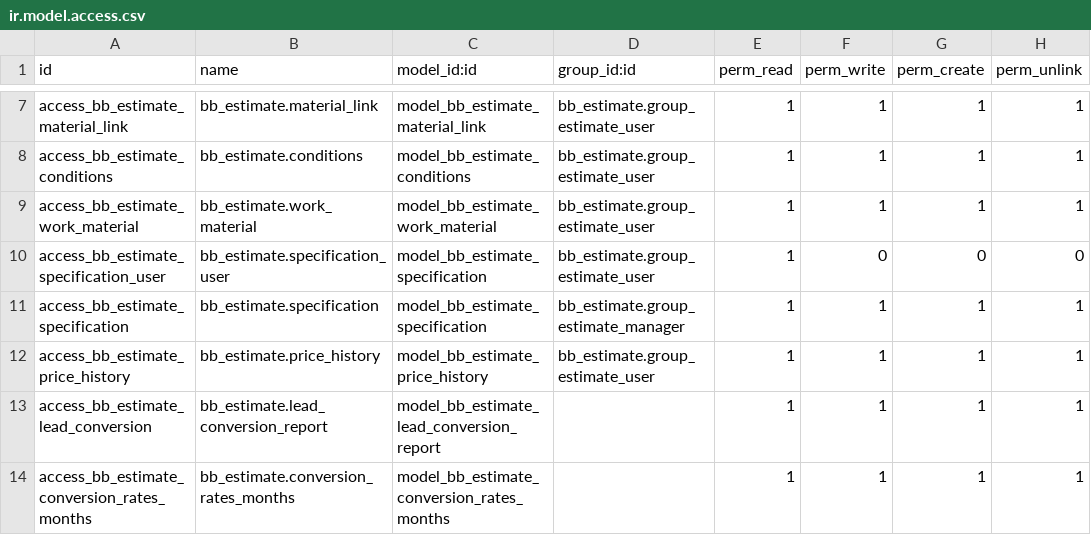
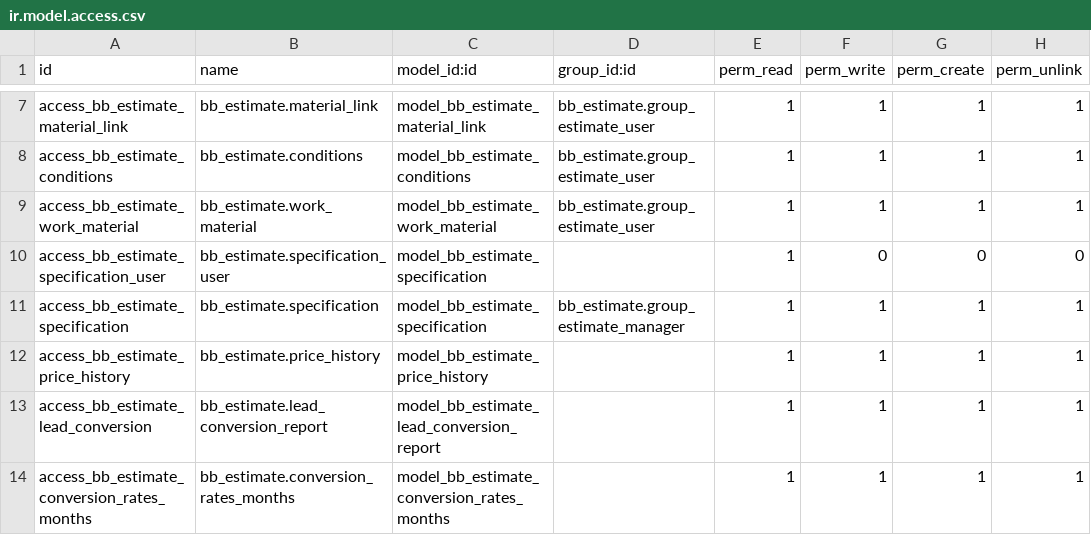
Before and after one commit to CharlesPertwee/BaddelyBrothers, a CSV file: bb_estimate/security/ir.model.access.csv, drawn as a sheet; only a part is shown, gaps mark what is left out.

Commit message:
Security Changes

```diff
--- a/bb_estimate/security/ir.model.access.csv
+++ b/bb_estimate/security/ir.model.access.csv
@@ -9,5 +9,5 @@ access_bb_estimate_conditions,bb_estimate.conditions,model_bb_estimate_condition
 access_bb_estimate_work_material,bb_estimate.work_material,model_bb_estimate_work_material,bb_estimate.group_estimate_user,1,1,1,1
-access_bb_estimate_specification_user,bb_estimate.specification_user,model_bb_estimate_specification,bb_estimate.group_estimate_user,1,0,0,0
+access_bb_estimate_specification_user,bb_estimate.specification_user,model_bb_estimate_specification,,1,0,0,0
 access_bb_estimate_specification,bb_estimate.specification,model_bb_estimate_specification,bb_estimate.group_estimate_manager,1,1,1,1
-access_bb_estimate_price_history,bb_estimate.price_history,model_bb_estimate_price_history,bb_estimate.group_estimate_user,1,1,1,1
+access_bb_estimate_price_history,bb_estimate.price_history,model_bb_estimate_price_history,,1,1,1,1
 access_bb_estimate_lead_conversion,bb_estimate.lead_conversion_report,model_bb_estimate_lead_conversion_report,,1,1,1,1
```
